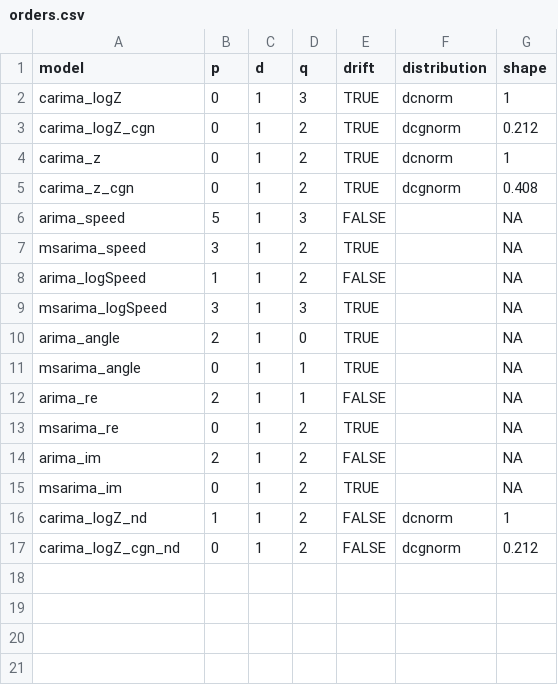
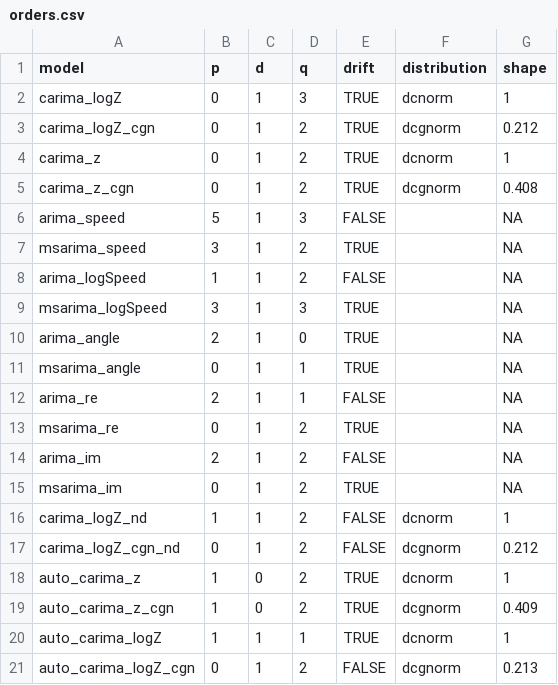
Before and after one commit to config-i1/complex-wind, a CSV file: results/tables/orders.csv, drawn as a sheet.

```diff
--- a/results/tables/orders.csv
+++ b/results/tables/orders.csv
@@ -17 +17,5 @@
 "carima_logZ_cgn_nd",0,1,2,FALSE,"dcgnorm",0.212
+"auto_carima_z",1,0,2,TRUE,"dcnorm",1
+"auto_carima_z_cgn",1,0,2,TRUE,"dcgnorm",0.409
+"auto_carima_logZ",1,1,1,TRUE,"dcnorm",1
+"auto_carima_logZ_cgn",0,1,2,FALSE,"dcgnorm",0.213
```
Also changed, not shown: results/tables/rmse_angle.csv, results/tables/rmse_speed.csv, 10 other files.
